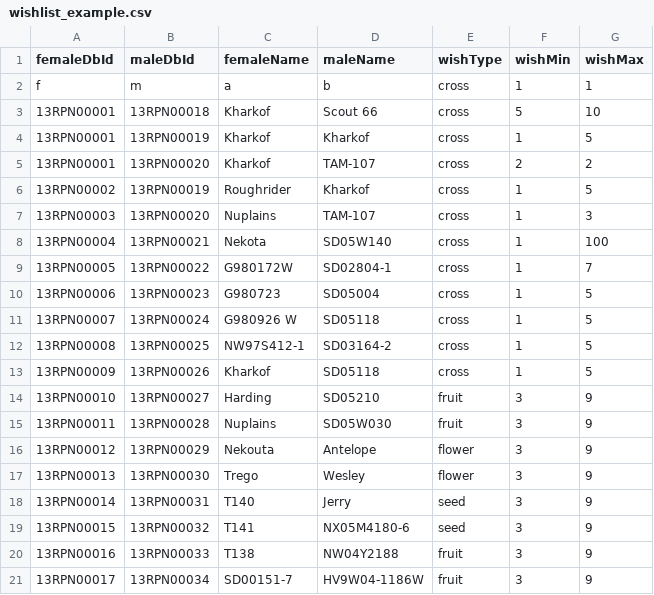
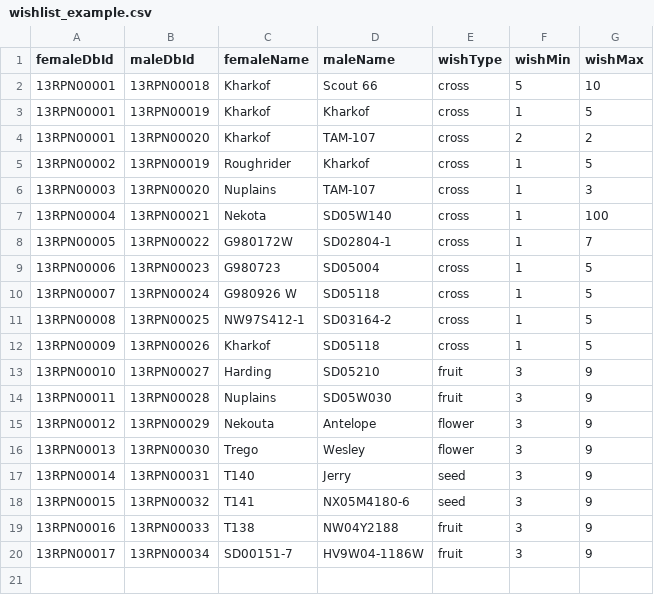
Before and after one commit to conjon42/Intercross, a CSV file: app/src/main/res/raw/wishlist_example.csv, drawn as a sheet.

```diff
--- a/app/src/main/res/raw/wishlist_example.csv
+++ b/app/src/main/res/raw/wishlist_example.csv
@@ -1,3 +1,2 @@
 femaleDbId,maleDbId,femaleName,maleName,wishType,wishMin,wishMax
-f,m,a,b,cross,1,1
 13RPN00001,13RPN00018,Kharkof,Scout 66,cross,5,10
```
Also changed, not shown: app/src/main/res/raw/large_wishlist.csv, app/src/main/res/raw/parents_example.csv, 7 other files.
